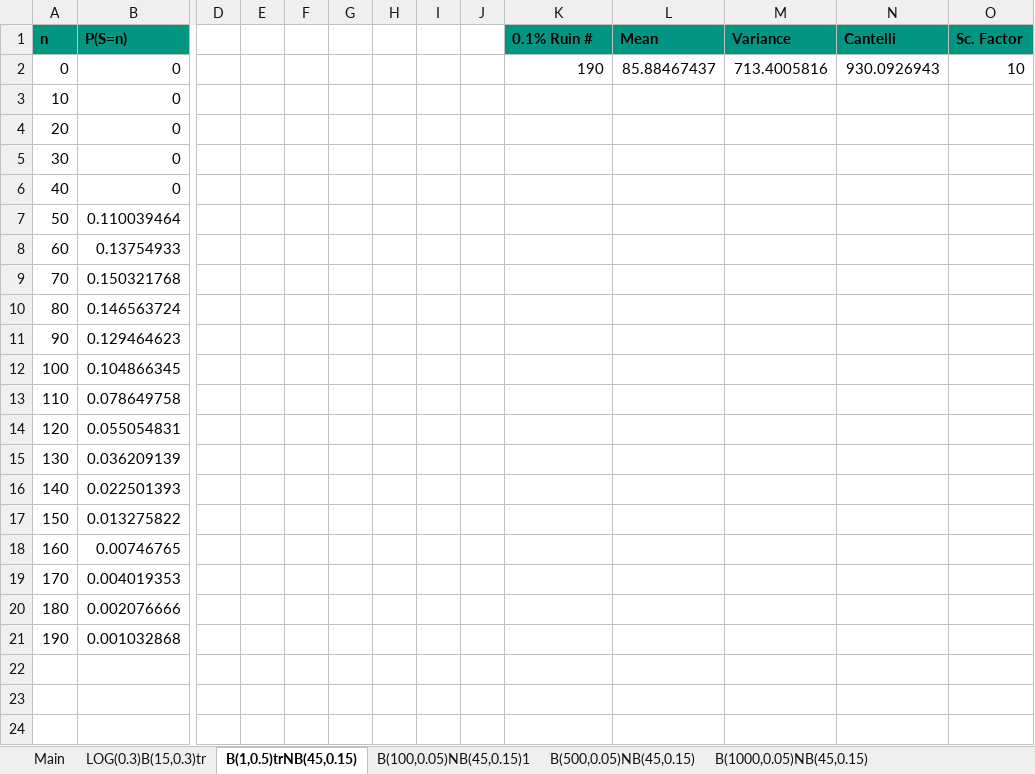
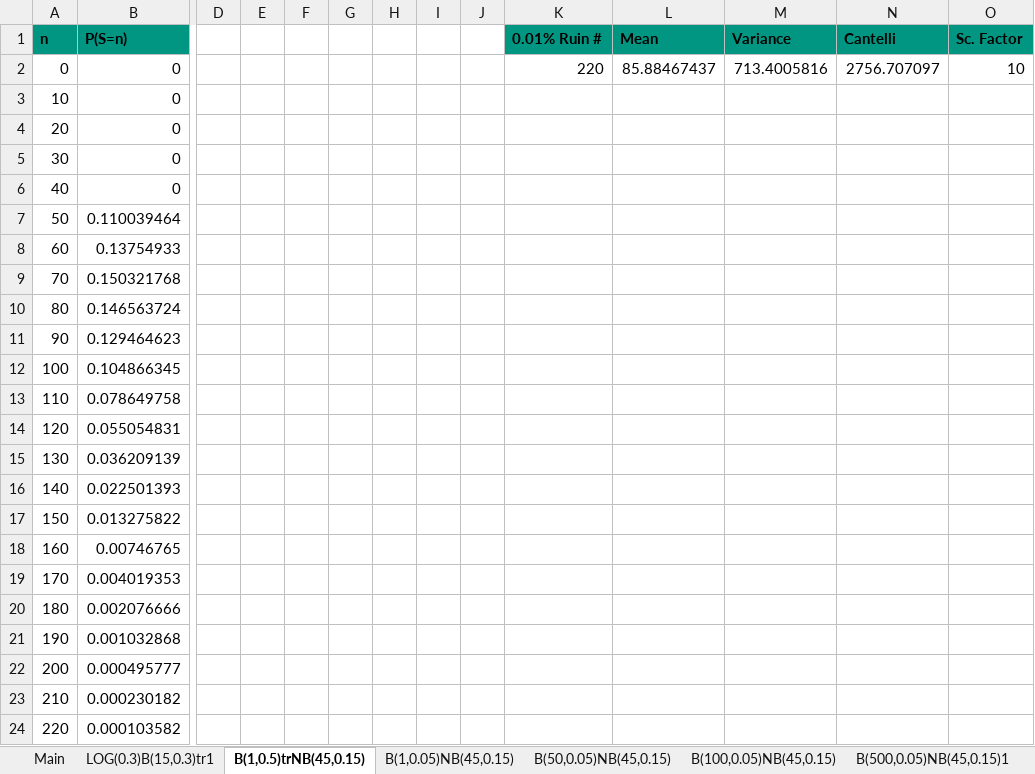
Before and after one commit to XaverWangerpohl/Panjer_recursion, an Excel workbook: panjer_recursion.xlsx, sheet B(1,0.5)trNB(45,0.15), drawn as a sheet; only a part is shown, gaps mark what is left out; values as stored, in another font and other column widths than the file's, no borders; charts and pictures not drawn; rows hold the shown columns only; the diff names each change by its address in the sheet, - before the commit and + after, or states it on an @@ line.

```diff
--- a/panjer_recursion.xlsx (sheet B(1,0.5)trNB(45,0.15))
+++ b/panjer_recursion.xlsx (sheet B(1,0.5)trNB(45,0.15))
-sheet tab: B(100,0.05)NB(45,0.15)1
+sheet tab: B(50,0.05)NB(45,0.15)
-sheet tab: B(500,0.05)NB(45,0.15)
+sheet tab: B(100,0.05)NB(45,0.15)
-sheet tab: B(1000,0.05)NB(45,0.15)
+sheet tab: B(500,0.05)NB(45,0.15)1
-sheet tab: LOG(0.3)B(15,0.3)tr
+sheet tab: LOG(0.3)B(15,0.3)tr1
+sheet tab: B(1,0.05)NB(45,0.15)
-K1: 0.1% Ruin #
+K1: 0.01% Ruin #
-K2 (0.01% Ruin #): 190
+K2 (0.01% Ruin #): 220
-N2 (Cantelli): 930.0926943
+N2 (Cantelli): 2756.707097
+row 22: 200 | 0.000495777
+row 23: 210 | 0.000230182
+row 24: 220 | 0.000103582
```
Also changed, not shown: sheet B(500,0.05)NB(45,0.15)1, sheet P(14)ENB(-0.9,0.7), sheet B(100,0.05)NB(45,0.15), sheet B(50,0.05)NB(45,0.15), sheet B(1,0.5)trENB(-0.9,0.7), sheet Main, other sheet tabs, charts or pictures, 1 other file.
